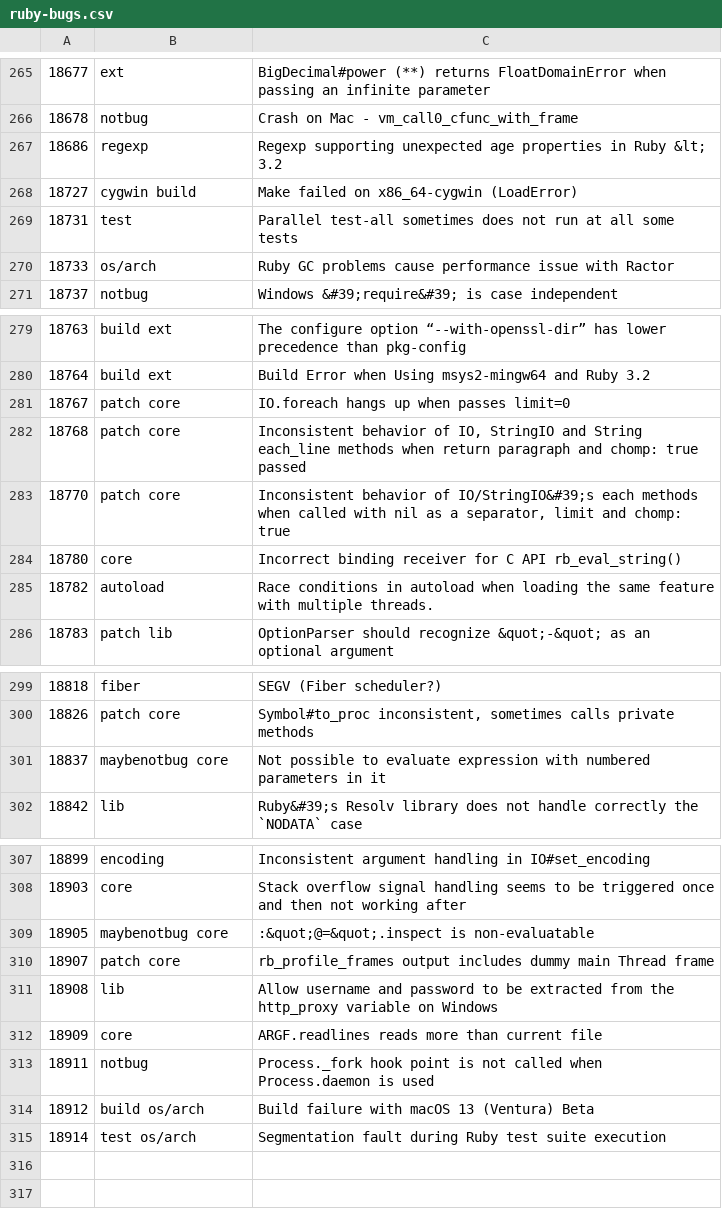
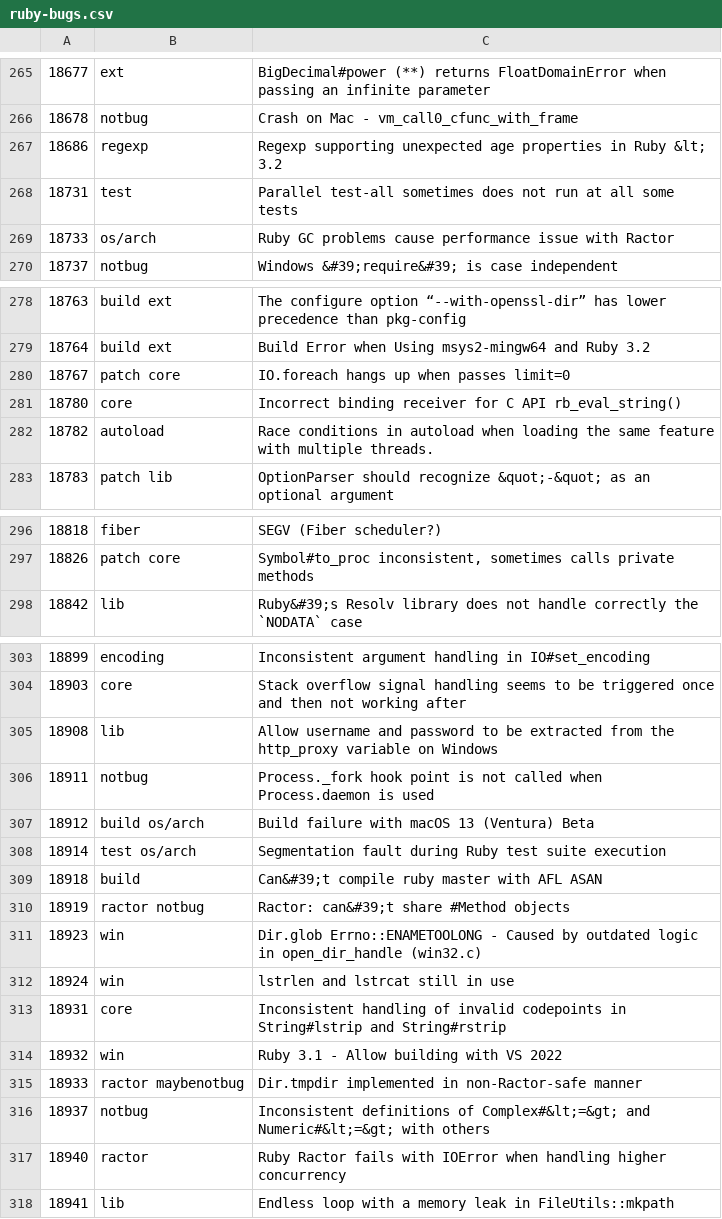
Before and after one commit to andrewdev35/tagged-ruby-bugs, a CSV file: ruby-bugs.csv, drawn as a sheet; only a part is shown, gaps mark what is left out; removed rows and columns are numbered as before the commit, all else as after; the diff names each change by its address in the sheet, - before the commit and + after, or states it on an @@ line.

Commit message:
Update Ruby bugs

```diff
--- a/ruby-bugs.csv
+++ b/ruby-bugs.csv
-row 268: 18727 | cygwin build | Make failed on x86_64-cygwin (LoadError)
-row 282: 18768 | patch core | Inconsistent behavior of IO, StringIO and String each_line methods when return paragraph and chomp: true passed
-row 283: 18770 | patch core | Inconsistent behavior of IO/StringIO&#39;s each methods when called with nil as a separator, limit and chomp: true
-row 301: 18837 | maybenotbug core | Not possible to evaluate expression with numbered parameters in it
-row 309: 18905 | maybenotbug core | :&quot;@=&quot;.inspect is non-evaluatable
-row 310: 18907 | patch core | rb_profile_frames output includes dummy main Thread frame
-row 312: 18909 | core | ARGF.readlines reads more than current file
+row 309: 18918 | build | Can&#39;t compile ruby master with AFL ASAN
+row 310: 18919 | ractor notbug | Ractor: can&#39;t share #Method objects
+row 311: 18923 | win | Dir.glob Errno::ENAMETOOLONG - Caused by outdated logic in open_dir_handle (win32.c)
+row 312: 18924 | win | lstrlen and lstrcat still in use
+row 313: 18931 | core | Inconsistent handling of invalid codepoints in String#lstrip and String#rstrip
+row 314: 18932 | win | Ruby 3.1 - Allow building with VS 2022
+row 315: 18933 | ractor maybenotbug | Dir.tmpdir implemented in non-Ractor-safe manner
+row 316: 18937 | notbug | Inconsistent definitions of Complex#&lt;=&gt; and Numeric#&lt;=&gt; with others
+row 317: 18940 | ractor | Ruby Ractor fails with IOError when handling higher concurrency
+row 318: 18941 | lib | Endless loop with a memory leak in FileUtils::mkpath
```
